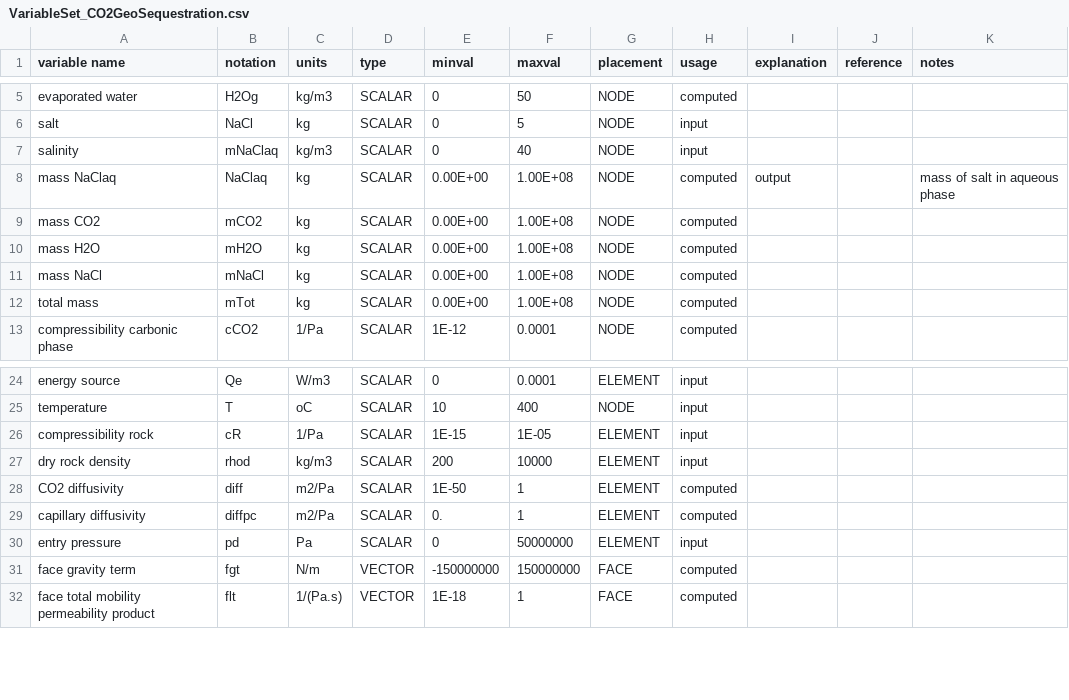
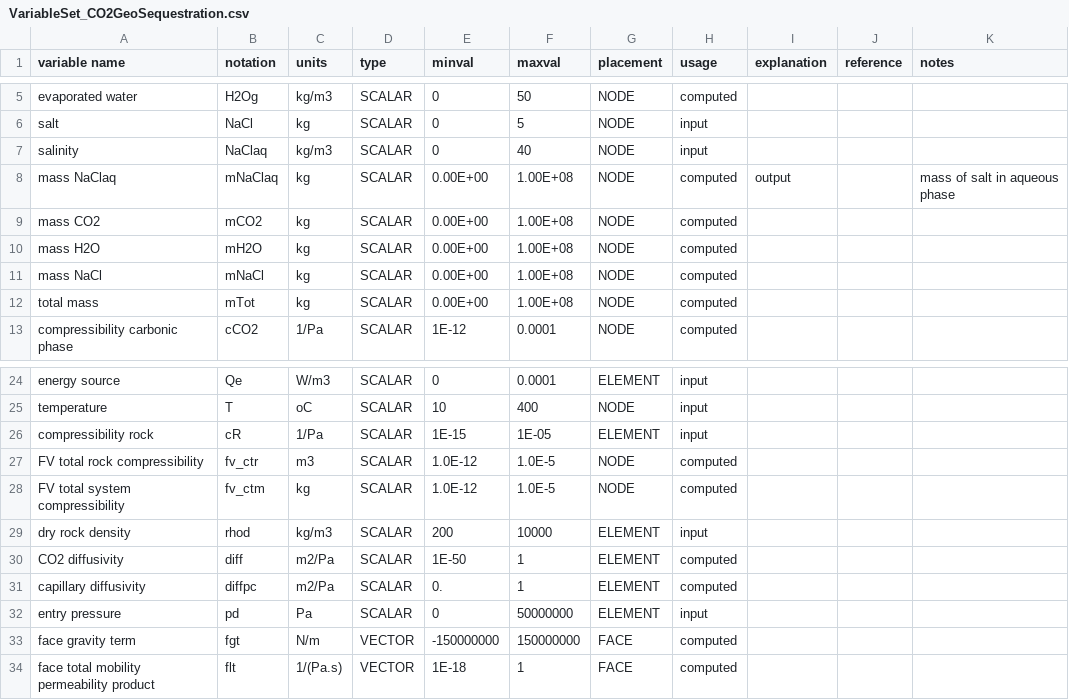
Before and after one commit to openCSMP/openCSMP, a CSV file: source/includes/integration/finite_volumes/generic_transport_scheme/VariableSet_CO2GeoSequestration.csv, drawn as a sheet; only a part is shown, gaps mark what is left out.

Commit message:
chore: fixed and added a few variables to CO2GeoSequestration variableset CSV file.

```diff
--- a/source/includes/integration/finite_volumes/generic_transport_scheme/VariableSet_CO2GeoSequestration.csv
+++ b/source/includes/integration/finite_volumes/generic_transport_scheme/VariableSet_CO2GeoSequestration.csv
@@ -6,4 +6,4 @@ evaporated water,H2Og,kg/m3,SCALAR,0,50,NODE,computed,,,
 salt,NaCl,kg,SCALAR,0,5,NODE,input,,,
-salinity,mNaClaq,kg/m3,SCALAR,0,40,NODE,input,,,
-mass NaClaq,NaClaq,kg,SCALAR,0.00E+00,1.00E+08,NODE,computed,output,,mass of salt in aqueous phase
+salinity,NaClaq,kg/m3,SCALAR,0,40,NODE,input,,,
+mass NaClaq,mNaClaq,kg,SCALAR,0.00E+00,1.00E+08,NODE,computed,output,,mass of salt in aqueous phase
 mass CO2,mCO2,kg,SCALAR,0.00E+00,1.00E+08,NODE,computed,,,
@@ -26,2 +26,4 @@ temperature,T,oC,SCALAR,10,400,NODE,input,,,
 compressibility rock,cR,1/Pa,SCALAR,1E-15,1E-05,ELEMENT,input,,,
+FV total rock compressibility,fv_ctr,m3,SCALAR,1.0E-12,1.0E-5,NODE,computed,,,
+FV total system compressibility,fv_ctm,kg,SCALAR,1.0E-12,1.0E-5,NODE,computed,,,
 dry rock density,rhod,kg/m3,SCALAR,200,10000,ELEMENT,input,,,
```
